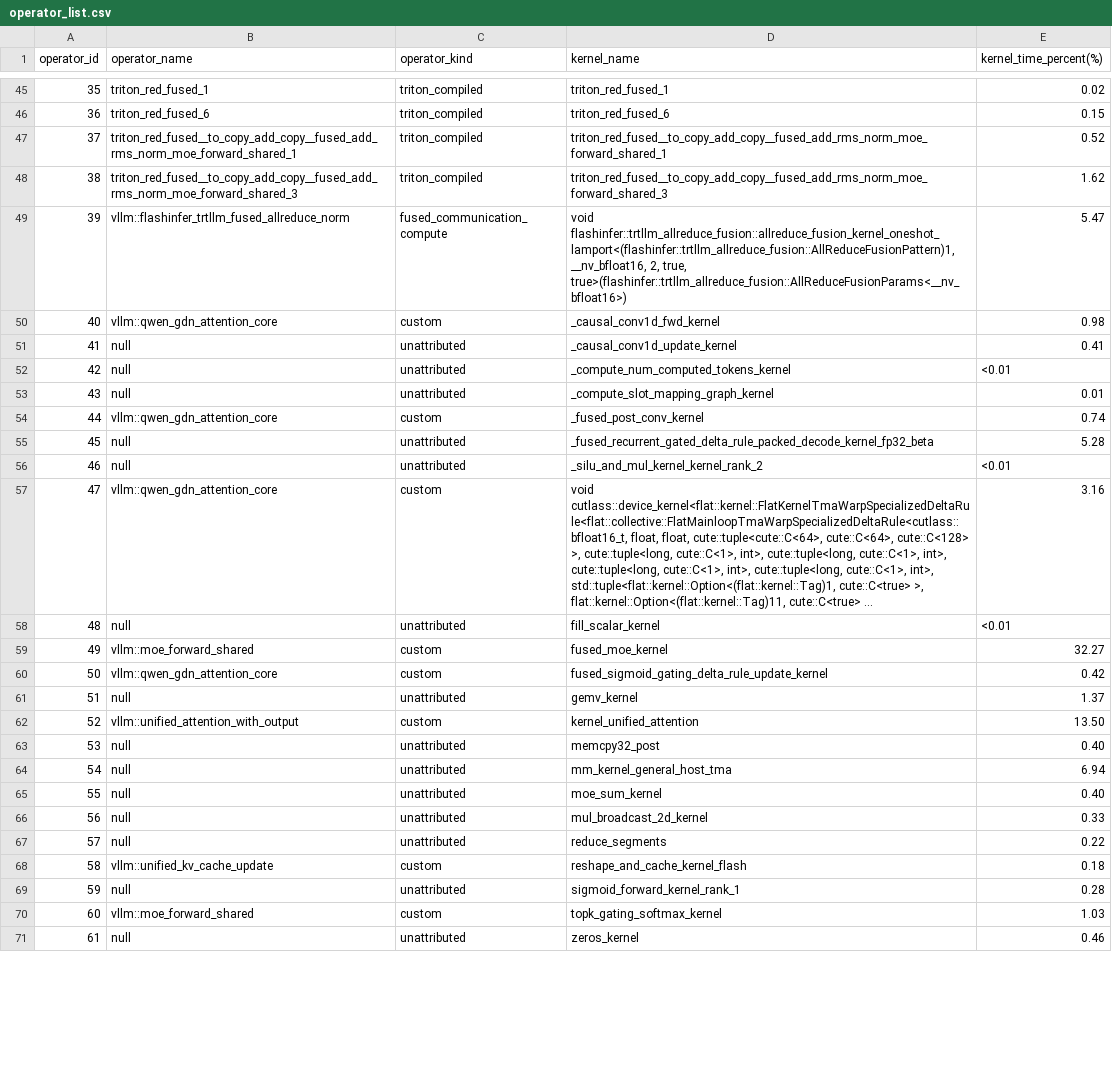
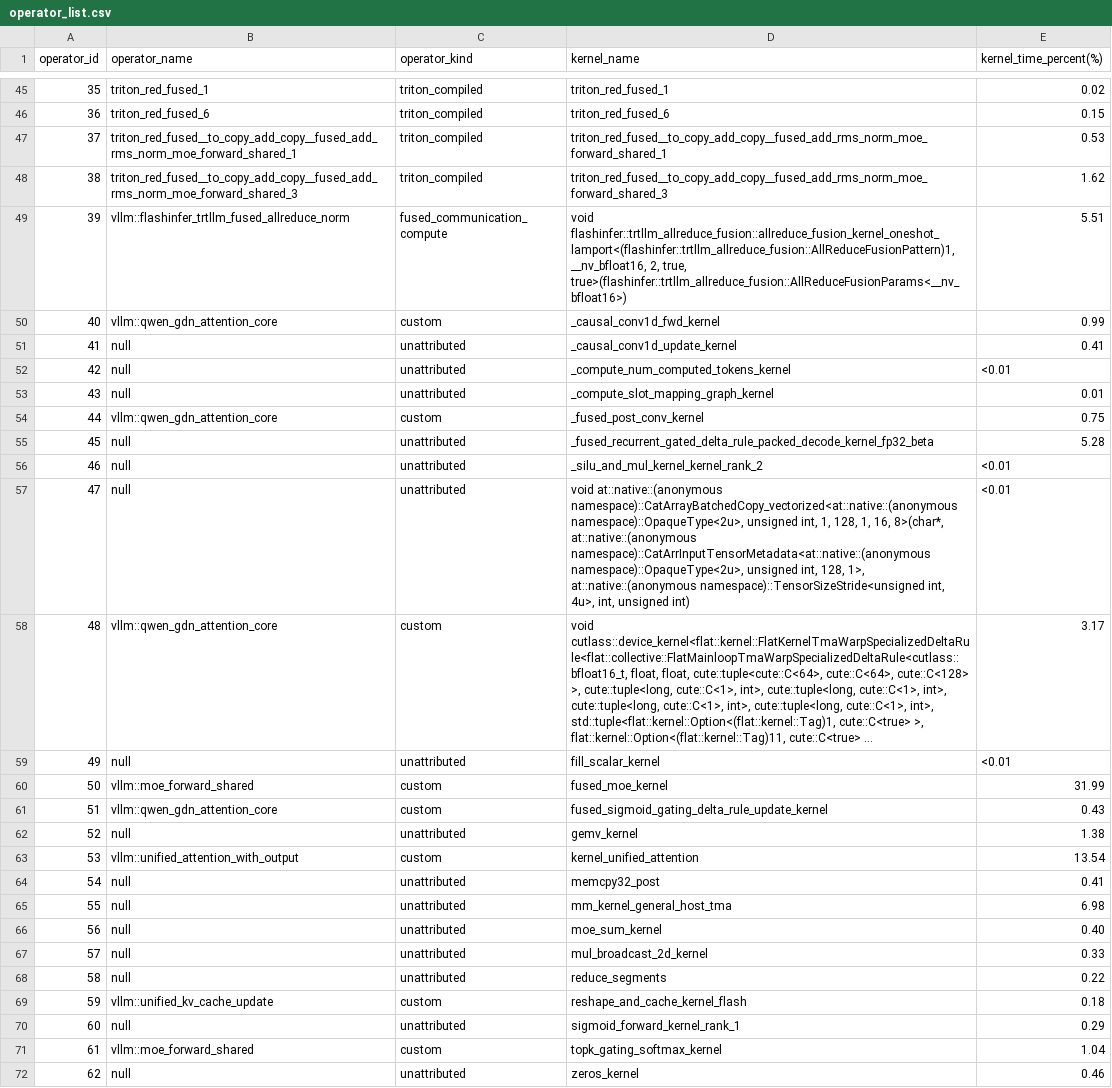
Before and after one commit to cyber-pioneer/op_profile, a CSV file: qwen3.6_35b_a3b_plugin_graph_4096_256/results/operator_list.csv, drawn as a sheet; only a part is shown, gaps mark what is left out; long unchanged cells end in …; removed rows and columns are numbered as before the commit, all else as after; the diff covers the shown part only; the diff names each change by its address in the sheet, - before the commit and + after, or states it on an @@ line.

```diff
--- a/qwen3.6_35b_a3b_plugin_graph_4096_256/results/operator_list.csv
+++ b/qwen3.6_35b_a3b_plugin_graph_4096_256/results/operator_list.csv
-E47 (kernel_time_percent(%)): 0.52
+E47 (kernel_time_percent(%)): 0.53
-E49 (kernel_time_percent(%)): 5.47
+E49 (kernel_time_percent(%)): 5.51
-E50 (kernel_time_percent(%)): 0.98
+E50 (kernel_time_percent(%)): 0.99
-E54 (kernel_time_percent(%)): 0.74
+E54 (kernel_time_percent(%)): 0.75
+row 57: 47 | null | unattributed | void at::native::(anonymous namespace)::CatArrayBatchedCopy_vectorized<at::native::(anonymous namespace)::OpaqueType<2u>, unsigned int, 1, 128, 1, 16, 8>(char*, at::native::(anonymous namespace)::CatArrInputTensorMetadata<at::native::(anonymous namespace)::OpaqueType<2u>, unsigned int, 128, 1>, at::native::(anonymous namespace)::TensorSizeStride<unsigned int, 4u>, int, unsigned int) | <0.01
-A58 (operator_id): 47
+A58 (operator_id): 48
-E58 (kernel_time_percent(%)): 3.16
+E58 (kernel_time_percent(%)): 3.17
-A59 (operator_id): 48
+A59 (operator_id): 49
-A60 (operator_id): 49
+A60 (operator_id): 50
-E60 (kernel_time_percent(%)): 32.27
+E60 (kernel_time_percent(%)): 31.99
-A61 (operator_id): 50
+A61 (operator_id): 51
-E61 (kernel_time_percent(%)): 0.42
+E61 (kernel_time_percent(%)): 0.43
-A62 (operator_id): 51
+A62 (operator_id): 52
-E62 (kernel_time_percent(%)): 1.37
+E62 (kernel_time_percent(%)): 1.38
-A63 (operator_id): 52
+A63 (operator_id): 53
-E63 (kernel_time_percent(%)): 13.50
+E63 (kernel_time_percent(%)): 13.54
-row 63: 53 | null | unattributed | memcpy32_post | 0.40
-D64 (kernel_name): mm_kernel_general_host_tma
+D64 (kernel_name): memcpy32_post
-E64 (kernel_time_percent(%)): 6.94
+E64 (kernel_time_percent(%)): 0.41
-D65 (kernel_name): moe_sum_kernel
+D65 (kernel_name): mm_kernel_general_host_tma
-E65 (kernel_time_percent(%)): 0.40
+E65 (kernel_time_percent(%)): 6.98
-D66 (kernel_name): mul_broadcast_2d_kernel
+D66 (kernel_name): moe_sum_kernel
-E66 (kernel_time_percent(%)): 0.33
+E66 (kernel_time_percent(%)): 0.40
-D67 (kernel_name): reduce_segments
+D67 (kernel_name): mul_broadcast_2d_kernel
-E67 (kernel_time_percent(%)): 0.22
+E67 (kernel_time_percent(%)): 0.33
+row 68: 58 | null | unattributed | reduce_segments | 0.22
-A69 (operator_id): 58
+A69 (operator_id): 59
-A70 (operator_id): 59
+A70 (operator_id): 60
-E70 (kernel_time_percent(%)): 0.28
+E70 (kernel_time_percent(%)): 0.29
-A71 (operator_id): 60
+A71 (operator_id): 61
-E71 (kernel_time_percent(%)): 1.03
+E71 (kernel_time_percent(%)): 1.04
-A72 (operator_id): 61
+A72 (operator_id): 62
```
Also changed, not shown: 1 added row, 1 removed row and 18 edited cells elsewhere in this file, deepseek_v4_flash_plugin_graph_4096_256/results/kernel_time.csv, deepseek_v4_flash_plugin_graph_4096_256/results/operator_list.csv, 44 other files.
